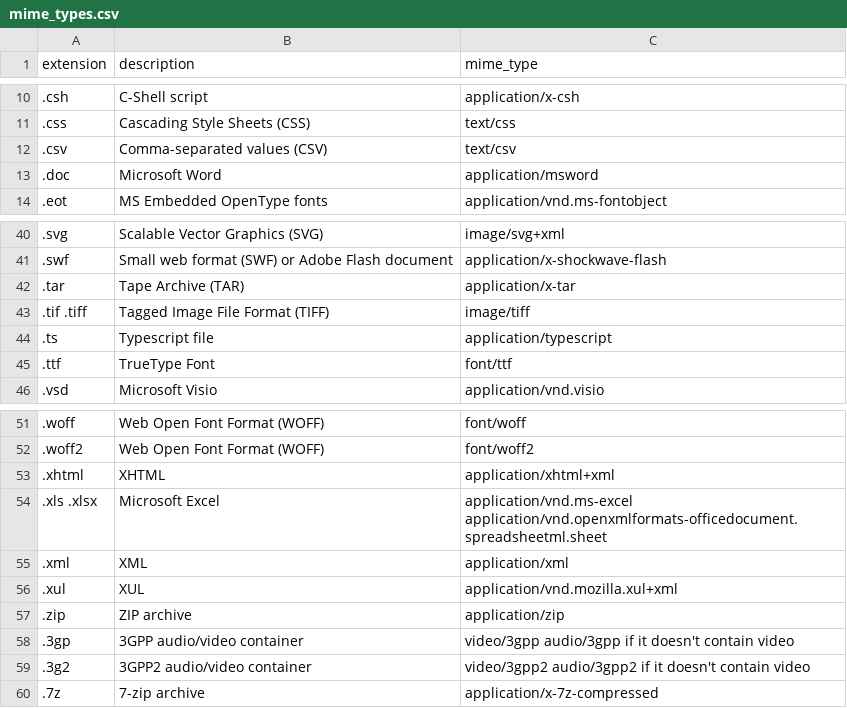
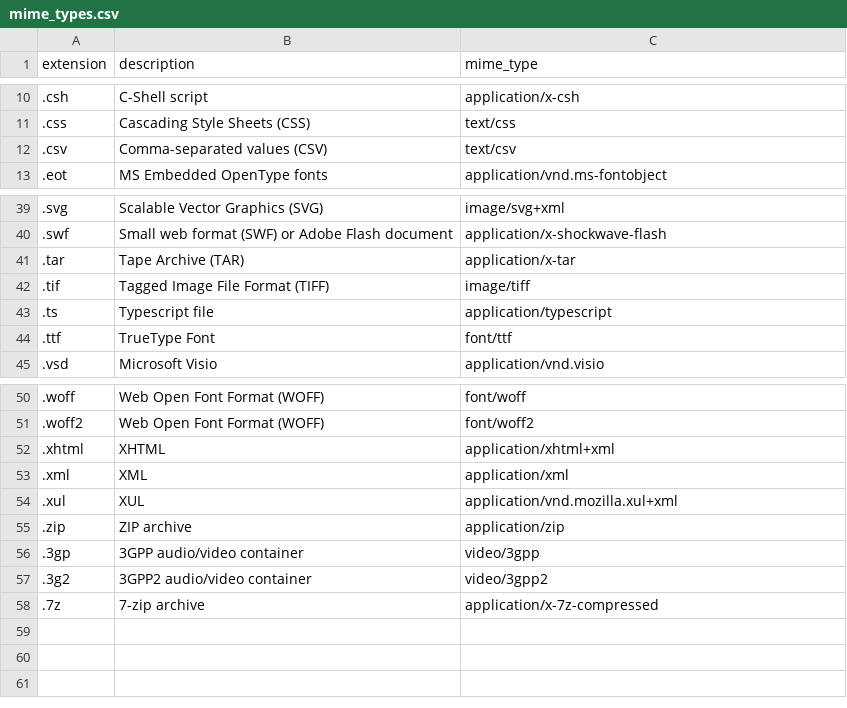
Before and after one commit to lyjia/lyjias_multipart_splitter, a CSV file: dat/mime_types.csv, drawn as a sheet; only a part is shown, gaps mark what is left out.

Commit message:
updated README, updated mime_types

```diff
--- a/dat/mime_types.csv
+++ b/dat/mime_types.csv
@@ -12,3 +12,2 @@ extension,description,mime_type
 .csv,"Comma-separated values (CSV)",text/csv
-.doc,"Microsoft Word",application/msword
 .eot,"MS Embedded OpenType fonts",application/vnd.ms-fontobject
@@ -42,3 +41,3 @@ extension,description,mime_type
 .tar,"Tape Archive (TAR)",application/x-tar
-".tif .tiff","Tagged Image File Format (TIFF)",image/tiff
+.tif,"Tagged Image File Format (TIFF)",image/tiff
 .ts,"Typescript file",application/typescript
@@ -53,3 +52,2 @@ extension,description,mime_type
 .xhtml,XHTML,application/xhtml+xml
-".xls .xlsx","Microsoft Excel","application/vnd.ms-excel application/vnd.openxmlformats-officedocument.spreadsheetml.sheet"
 .xml,XML,application/xml
@@ -57,4 +55,4 @@ extension,description,mime_type
 .zip,"ZIP archive",application/zip
-.3gp,"3GPP audio/video container","video/3gpp audio/3gpp if it doesn't contain video"
-.3g2,"3GPP2 audio/video container","video/3gpp2 audio/3gpp2 if it doesn't contain video"
+.3gp,"3GPP audio/video container",video/3gpp
+.3g2,"3GPP2 audio/video container",video/3gpp2
 .7z,"7-zip archive",application/x-7z-compressed
```
Also changed, not shown: 5 other files.
